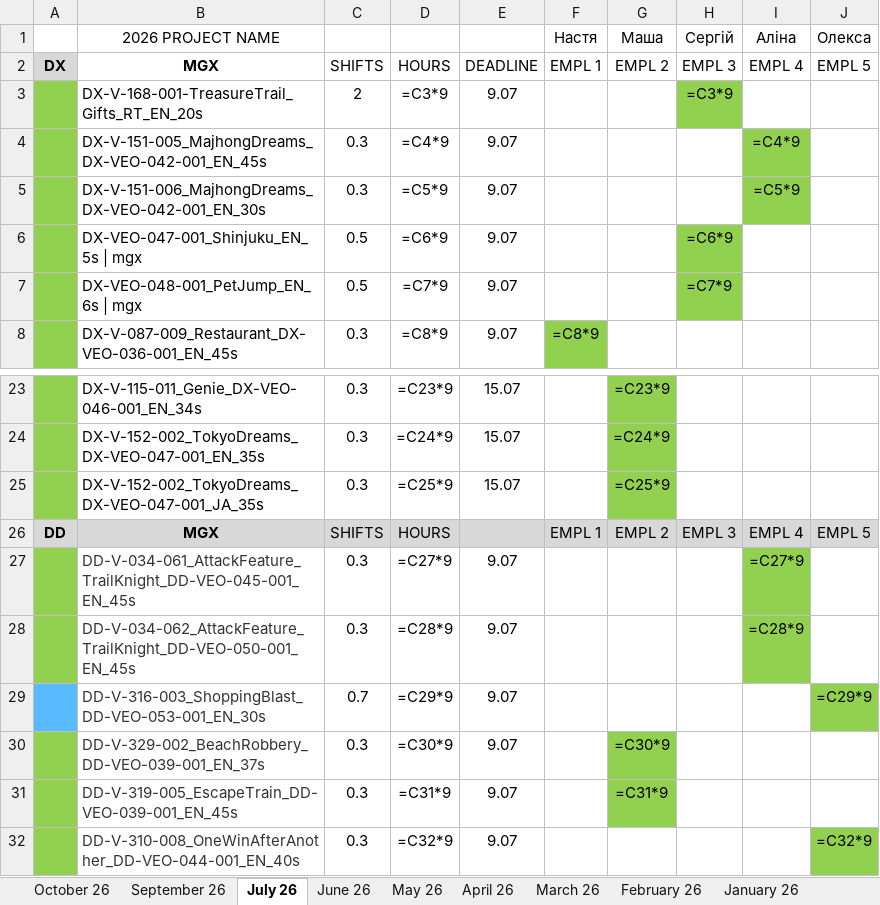
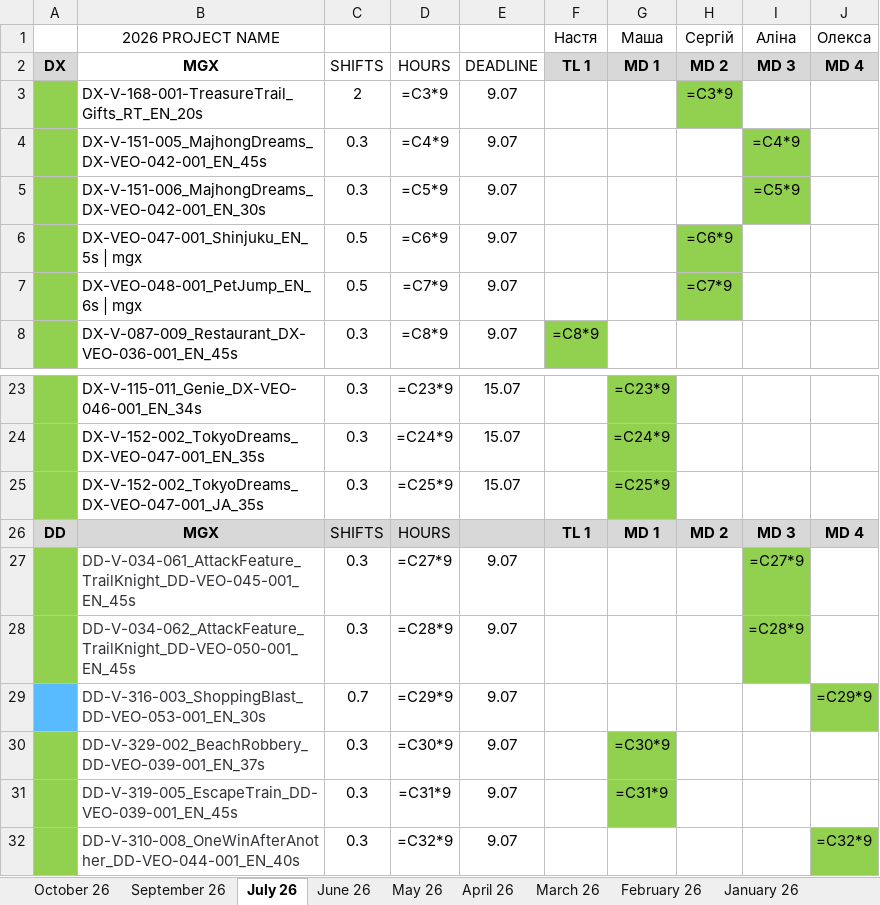
Before and after one commit to lisenbart/lg-board, an Excel workbook: data/SP_MGX_check.xlsx, sheet July 26, drawn as a sheet; only a part is shown, gaps mark what is left out; values as stored, in another font and other column widths than the file's, no borders; formulas without a stored value are shown as written; the diff names each change by its address in the sheet, - before the commit and + after, or states it on an @@ line.

```diff
--- a/data/SP_MGX_check.xlsx (sheet July 26)
+++ b/data/SP_MGX_check.xlsx (sheet July 26)
-F2 (Настя): EMPL 1
+F2 (Настя): TL 1
@@ F2:J2 bold: off → on, fill: none → #D8D8D8 @@
-G2 (Маша): EMPL 2
+G2 (Маша): MD 1
-H2 (Сергій): EMPL 3
+H2 (Сергій): MD 2
-I2 (Аліна): EMPL 4
+I2 (Аліна): MD 3
-J2 (Олекса): EMPL 5
+J2 (Олекса): MD 4
-F26 (Настя): EMPL 1
+F26 (Настя): TL 1
-F26:J26 bold: off
+F26:J26 bold: on
-G26 (Маша): EMPL 2
+G26 (Маша): MD 1
-H26 (Сергій): EMPL 3
+H26 (Сергій): MD 2
-I26 (Аліна): EMPL 4
+I26 (Аліна): MD 3
-J26 (Олекса): EMPL 5
+J26 (Олекса): MD 4
```
Also changed, not shown: sheet January 26, sheet May 26, sheet February 26, sheet October 26, sheet September 26, sheet March 26, 19 more sheets, data/finance/SUPERPLAY_MGX_Calculator.xlsx, data/mirror/SP_MGX_check.xlsx, 8 other files.
